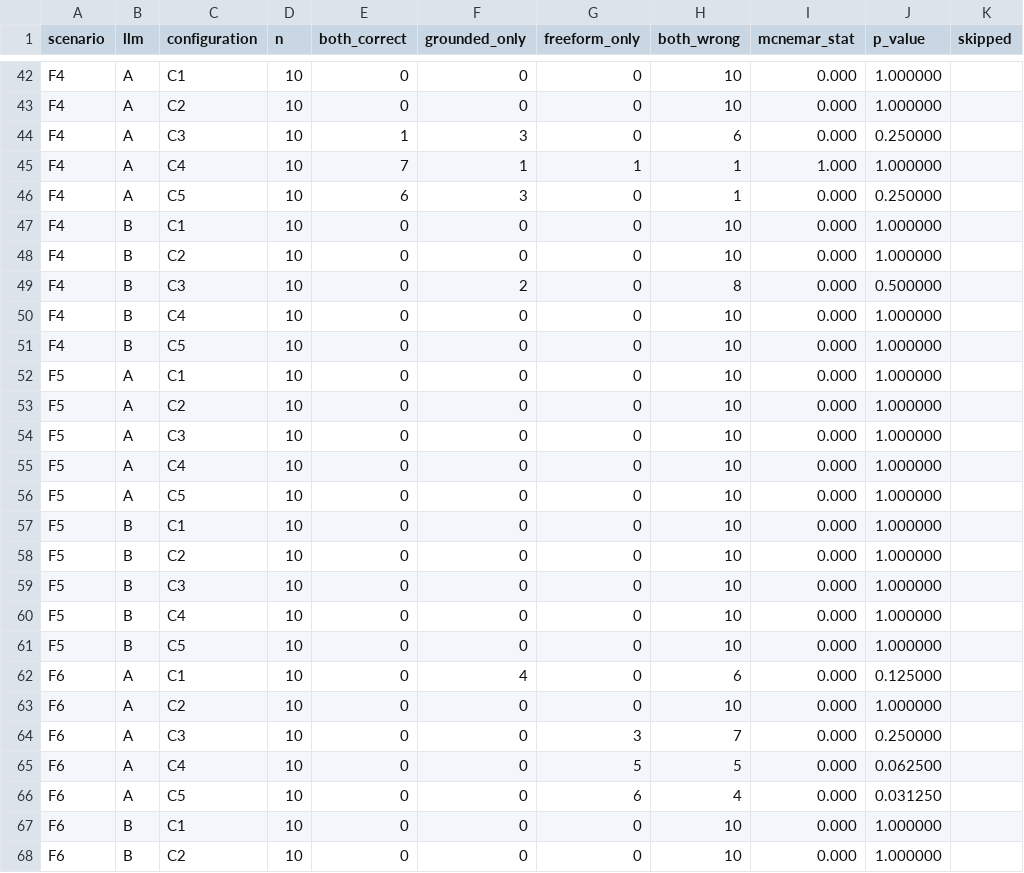
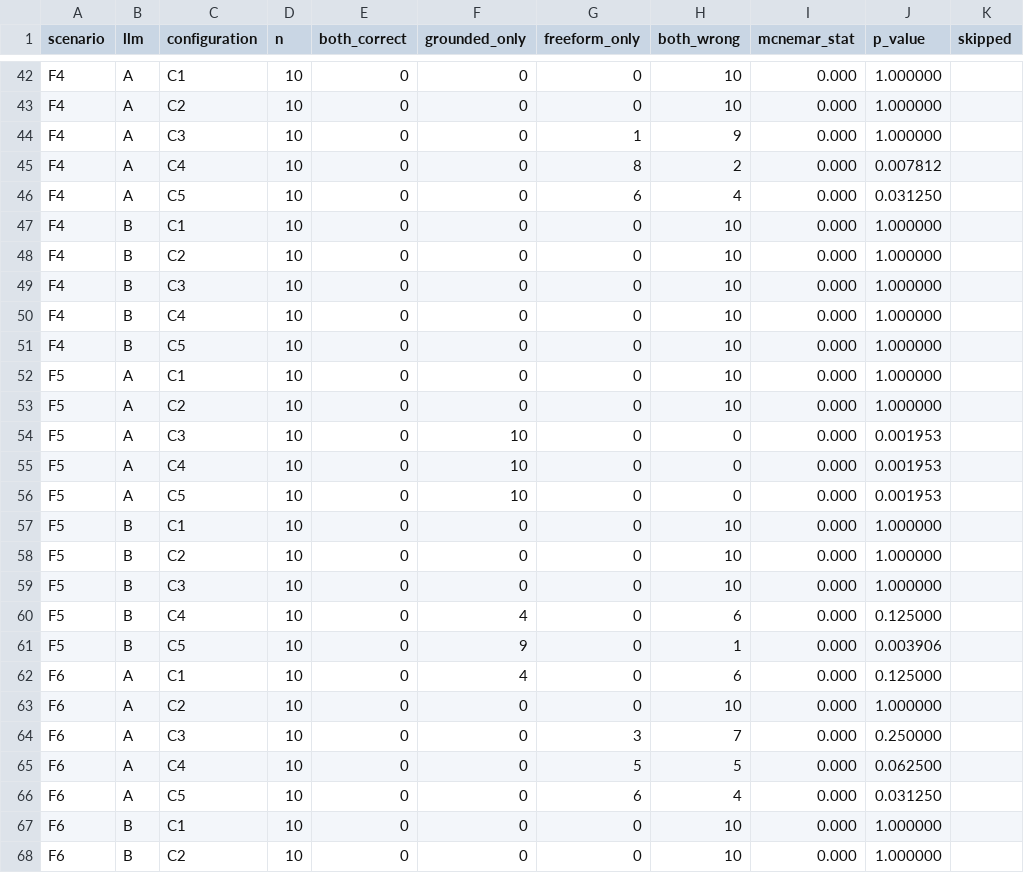
Before and after one commit to ihsenalaya/preview-operator, a CSV file: docs/research/failure-provenance/analysis-output/23-mcnemar/mcnemar.csv, drawn as a sheet; only a part is shown, gaps mark what is left out; the diff covers the shown part only.

```diff
--- a/docs/research/failure-provenance/analysis-output/23-mcnemar/mcnemar.csv
+++ b/docs/research/failure-provenance/analysis-output/23-mcnemar/mcnemar.csv
@@ -43,8 +43,8 @@ F4,A,C1,10,0,0,0,10,0.000,1.000000,
 F4,A,C2,10,0,0,0,10,0.000,1.000000,
-F4,A,C3,10,1,3,0,6,0.000,0.250000,
-F4,A,C4,10,7,1,1,1,1.000,1.000000,
-F4,A,C5,10,6,3,0,1,0.000,0.250000,
+F4,A,C3,10,0,0,1,9,0.000,1.000000,
+F4,A,C4,10,0,0,8,2,0.000,0.007812,
+F4,A,C5,10,0,0,6,4,0.000,0.031250,
 F4,B,C1,10,0,0,0,10,0.000,1.000000,
 F4,B,C2,10,0,0,0,10,0.000,1.000000,
-F4,B,C3,10,0,2,0,8,0.000,0.500000,
+F4,B,C3,10,0,0,0,10,0.000,1.000000,
 F4,B,C4,10,0,0,0,10,0.000,1.000000,
@@ -53,5 +53,5 @@ F5,A,C1,10,0,0,0,10,0.000,1.000000,
 F5,A,C2,10,0,0,0,10,0.000,1.000000,
-F5,A,C3,10,0,0,0,10,0.000,1.000000,
-F5,A,C4,10,0,0,0,10,0.000,1.000000,
-F5,A,C5,10,0,0,0,10,0.000,1.000000,
+F5,A,C3,10,0,10,0,0,0.000,0.001953,
+F5,A,C4,10,0,10,0,0,0.000,0.001953,
+F5,A,C5,10,0,10,0,0,0.000,0.001953,
 F5,B,C1,10,0,0,0,10,0.000,1.000000,
@@ -59,4 +59,4 @@ F5,B,C2,10,0,0,0,10,0.000,1.000000,
 F5,B,C3,10,0,0,0,10,0.000,1.000000,
-F5,B,C4,10,0,0,0,10,0.000,1.000000,
-F5,B,C5,10,0,0,0,10,0.000,1.000000,
+F5,B,C4,10,0,4,0,6,0.000,0.125000,
+F5,B,C5,10,0,9,0,1,0.000,0.003906,
 F6,A,C1,10,0,4,0,6,0.000,0.125000,
```
Also changed, not shown: 24 edited cells elsewhere in this file, 42 other files.
